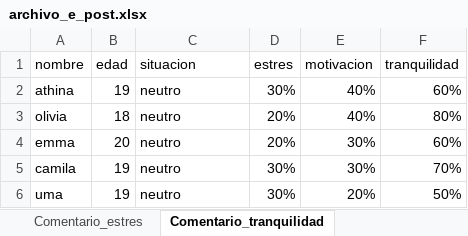
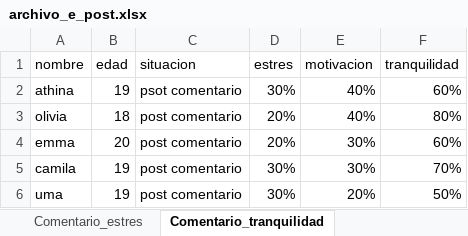
Before and after one commit to emmabergm/simulador-propagacion-emocional, an Excel workbook: archivos/archivo_e_post.xlsx, sheet Comentario_tranquilidad, drawn as a sheet; values as stored, in another font and other column widths than the file's, no borders; charts and pictures not drawn; the diff names each change by its address in the sheet, - before the commit and + after, or states it on an @@ line.

Commit message:
Update archivo_e_post.xlsx

```diff
--- a/archivos/archivo_e_post.xlsx (sheet Comentario_tranquilidad)
+++ b/archivos/archivo_e_post.xlsx (sheet Comentario_tranquilidad)
-C2 (situacion): neutro
+C2 (situacion): psot comentario
-C3:C6 (situacion): neutro
+C3:C6 (situacion): post comentario
```
Also changed, not shown: sheet Comentario_estres, sheet Comentario_motivacional, charts or pictures.
